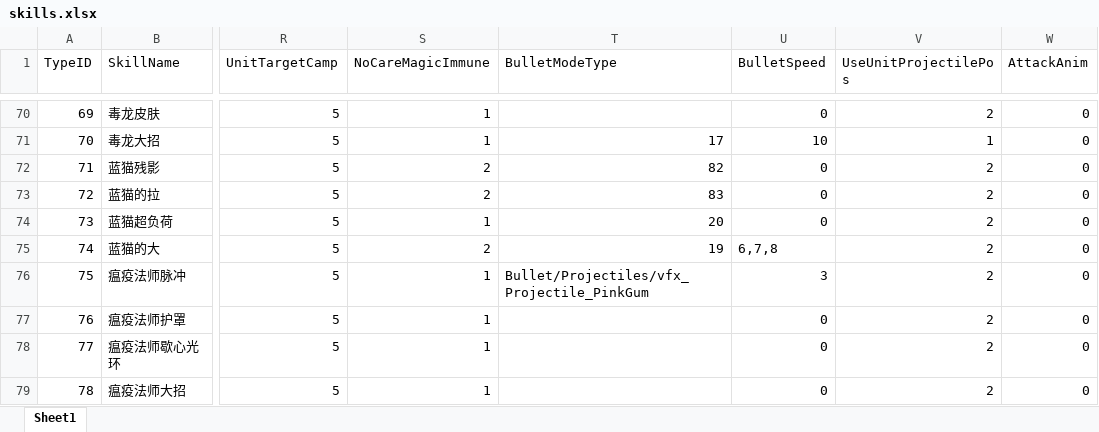
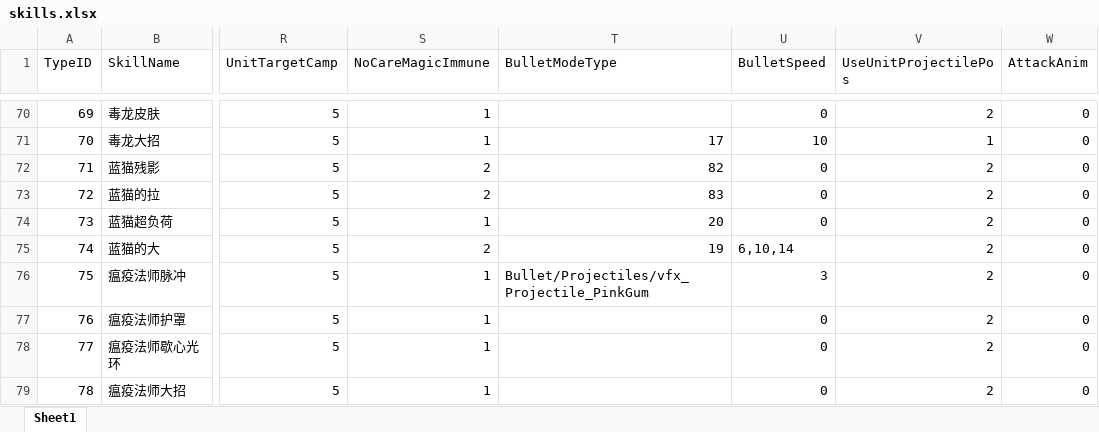
Before and after one commit to idtek/dotanet, an Excel workbook: bin/conf/skills.xlsx, sheet Sheet1, drawn as a sheet; only a part is shown, gaps mark what is left out; values as stored, in another font and other column widths than the file's, no borders; the diff names each change by its address in the sheet, - before the commit and + after, or states it on an @@ line.

```diff
--- a/bin/conf/skills.xlsx (sheet Sheet1)
+++ b/bin/conf/skills.xlsx (sheet Sheet1)
-U75 (BulletSpeed): 6,7,8
+U75 (BulletSpeed): 6,10,14
```
Also changed, not shown: bin/conf/activitymap.xlsx, bin/conf/buff.xlsx, 5 other files.
